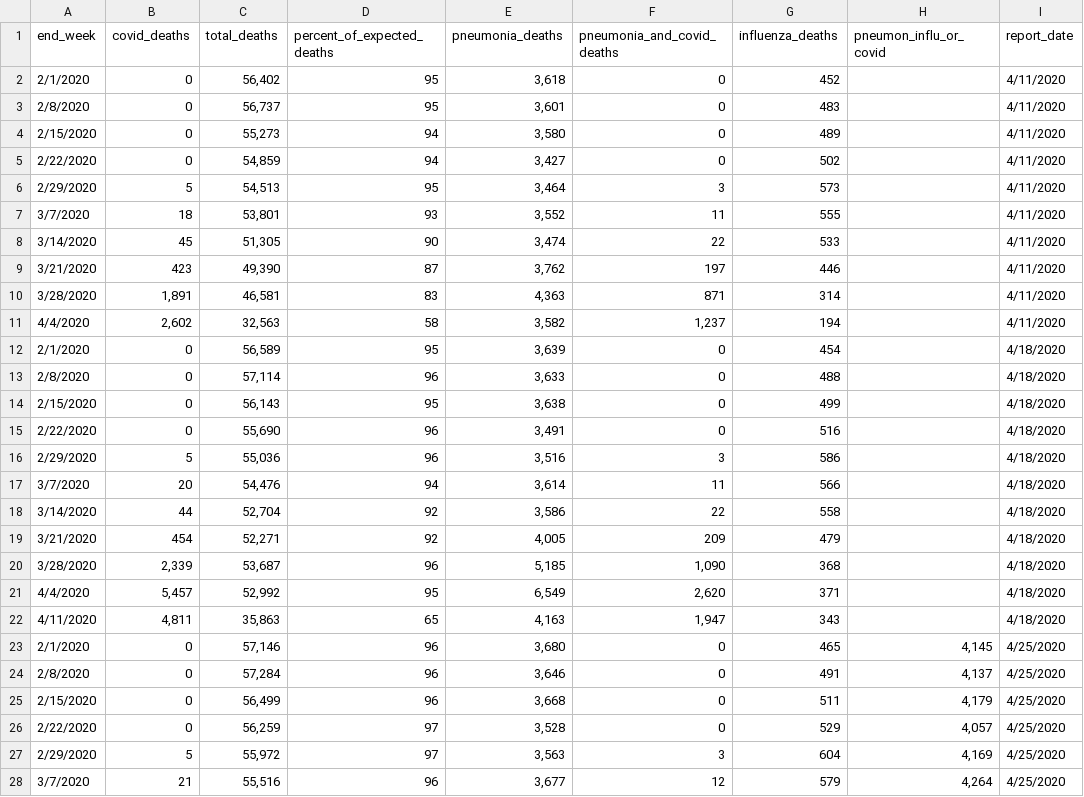
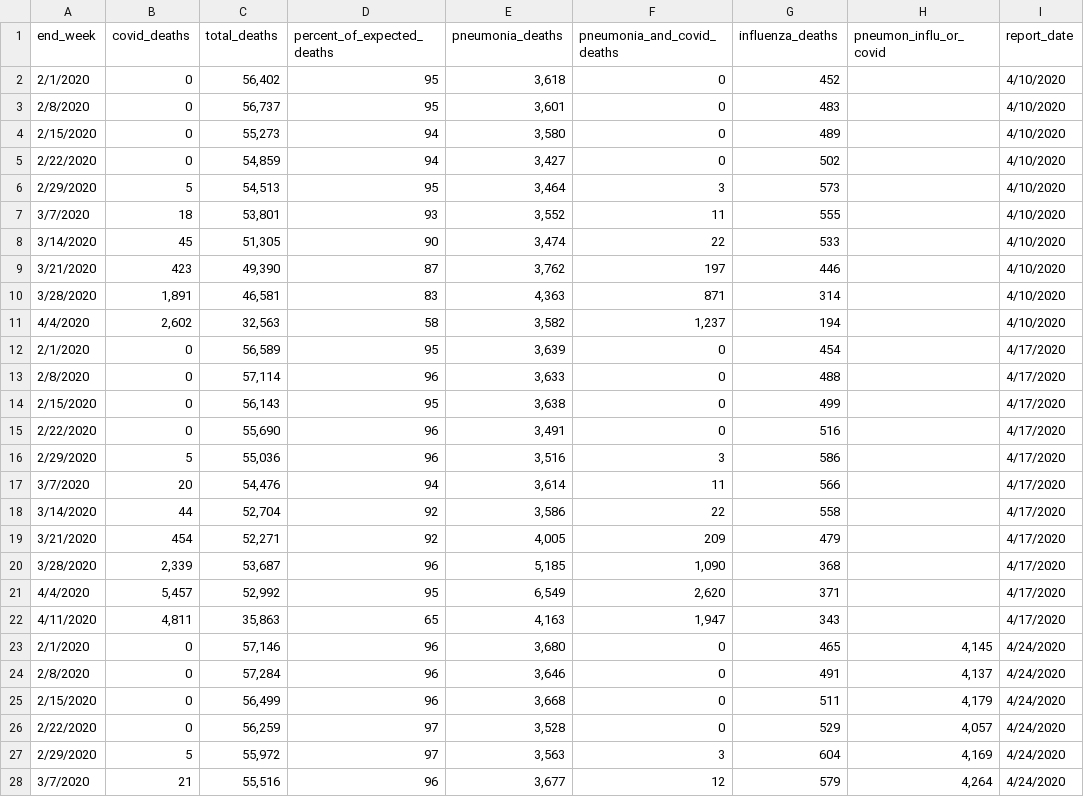
Before and after one commit to favero-nate/covid-underreporting, a CSV file: data/past_reports/nationwide_saturday_reports.csv, drawn as a sheet; only a part is shown; the diff covers the shown part only.

Commit message:
update historical CDC data to have correct report_date

```diff
--- a/data/past_reports/nationwide_saturday_reports.csv
+++ b/data/past_reports/nationwide_saturday_reports.csv
@@ -1,28 +1,28 @@
 end_week,covid_deaths,total_deaths,percent_of_expected_deaths,pneumonia_deaths,pneumonia_and_covid_deaths,influenza_deaths,pneumon_influ_or_covid,report_date
-2/1/2020,0,"56,402",95,"3,618",0,452,,4/11/2020
-2/8/2020,0,"56,737",95,"3,601",0,483,,4/11/2020
-2/15/2020,0,"55,273",94,"3,580",0,489,,4/11/2020
-2/22/2020,0,"54,859",94,"3,427",0,502,,4/11/2020
-2/29/2020,5,"54,513",95,"3,464",3,573,,4/11/2020
-3/7/2020,18,"53,801",93,"3,552",11,555,,4/11/2020
-3/14/2020,45,"51,305",90,"3,474",22,533,,4/11/2020
-3/21/2020,423,"49,390",87,"3,762",197,446,,4/11/2020
-3/28/2020,"1,891","46,581",83,"4,363",871,314,,4/11/2020
-4/4/2020,"2,602","32,563",58,"3,582","1,237",194,,4/11/2020
-2/1/2020,0,"56,589",95,"3,639",0,454,,4/18/2020
-2/8/2020,0,"57,114",96,"3,633",0,488,,4/18/2020
-2/15/2020,0,"56,143",95,"3,638",0,499,,4/18/2020
-2/22/2020,0,"55,690",96,"3,491",0,516,,4/18/2020
-2/29/2020,5,"55,036",96,"3,516",3,586,,4/18/2020
-3/7/2020,20,"54,476",94,"3,614",11,566,,4/18/2020
-3/14/2020,44,"52,704",92,"3,586",22,558,,4/18/2020
-3/21/2020,454,"52,271",92,"4,005",209,479,,4/18/2020
-3/28/2020,"2,339","53,687",96,"5,185","1,090",368,,4/18/2020
-4/4/2020,"5,457","52,992",95,"6,549","2,620",371,,4/18/2020
-4/11/2020,"4,811","35,863",65,"4,163","1,947",343,,4/18/2020
-2/1/2020,0,"57,146",96,"3,680",0,465,"4,145",4/25/2020
-2/8/2020,0,"57,284",96,"3,646",0,491,"4,137",4/25/2020
-2/15/2020,0,"56,499",96,"3,668",0,511,"4,179",4/25/2020
-2/22/2020,0,"56,259",97,"3,528",0,529,"4,057",4/25/2020
-2/29/2020,5,"55,972",97,"3,563",3,604,"4,169",4/25/2020
-3/7/2020,21,"55,516",96,"3,677",12,579,"4,264",4/25/2020
+2/1/2020,0,"56,402",95,"3,618",0,452,,4/10/2020
+2/8/2020,0,"56,737",95,"3,601",0,483,,4/10/2020
+2/15/2020,0,"55,273",94,"3,580",0,489,,4/10/2020
+2/22/2020,0,"54,859",94,"3,427",0,502,,4/10/2020
+2/29/2020,5,"54,513",95,"3,464",3,573,,4/10/2020
+3/7/2020,18,"53,801",93,"3,552",11,555,,4/10/2020
+3/14/2020,45,"51,305",90,"3,474",22,533,,4/10/2020
+3/21/2020,423,"49,390",87,"3,762",197,446,,4/10/2020
+3/28/2020,"1,891","46,581",83,"4,363",871,314,,4/10/2020
+4/4/2020,"2,602","32,563",58,"3,582","1,237",194,,4/10/2020
+2/1/2020,0,"56,589",95,"3,639",0,454,,4/17/2020
+2/8/2020,0,"57,114",96,"3,633",0,488,,4/17/2020
+2/15/2020,0,"56,143",95,"3,638",0,499,,4/17/2020
+2/22/2020,0,"55,690",96,"3,491",0,516,,4/17/2020
+2/29/2020,5,"55,036",96,"3,516",3,586,,4/17/2020
+3/7/2020,20,"54,476",94,"3,614",11,566,,4/17/2020
+3/14/2020,44,"52,704",92,"3,586",22,558,,4/17/2020
+3/21/2020,454,"52,271",92,"4,005",209,479,,4/17/2020
+3/28/2020,"2,339","53,687",96,"5,185","1,090",368,,4/17/2020
+4/4/2020,"5,457","52,992",95,"6,549","2,620",371,,4/17/2020
+4/11/2020,"4,811","35,863",65,"4,163","1,947",343,,4/17/2020
+2/1/2020,0,"57,146",96,"3,680",0,465,"4,145",4/24/2020
+2/8/2020,0,"57,284",96,"3,646",0,491,"4,137",4/24/2020
+2/15/2020,0,"56,499",96,"3,668",0,511,"4,179",4/24/2020
+2/22/2020,0,"56,259",97,"3,528",0,529,"4,057",4/24/2020
+2/29/2020,5,"55,972",97,"3,563",3,604,"4,169",4/24/2020
+3/7/2020,21,"55,516",96,"3,677",12,579,"4,264",4/24/2020
```
Also changed, not shown: 48 edited cells elsewhere in this file, 1 other file.
